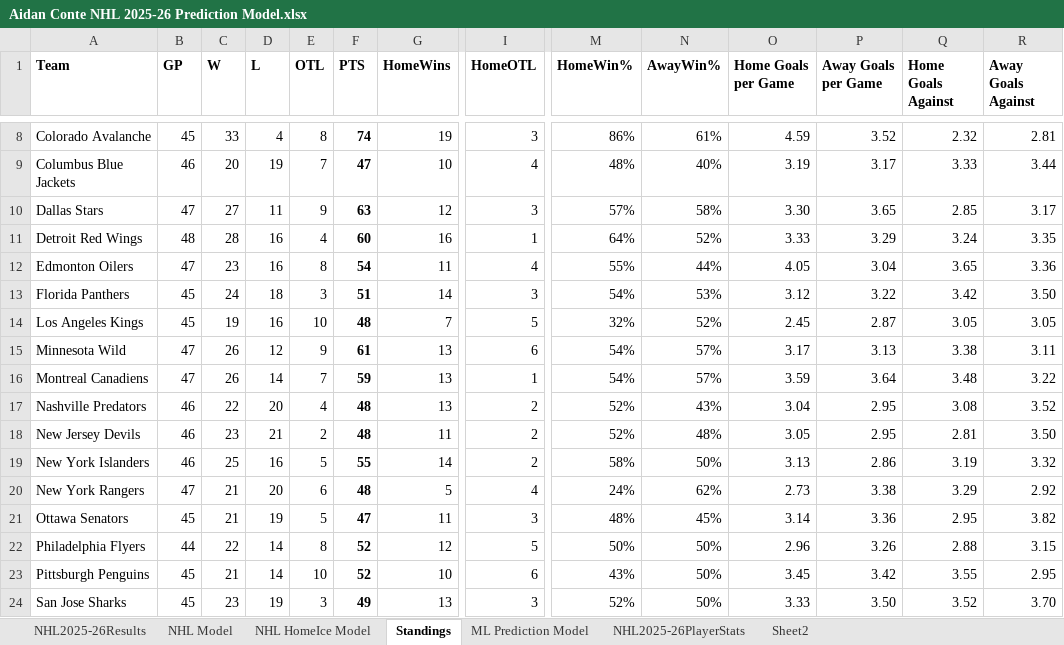
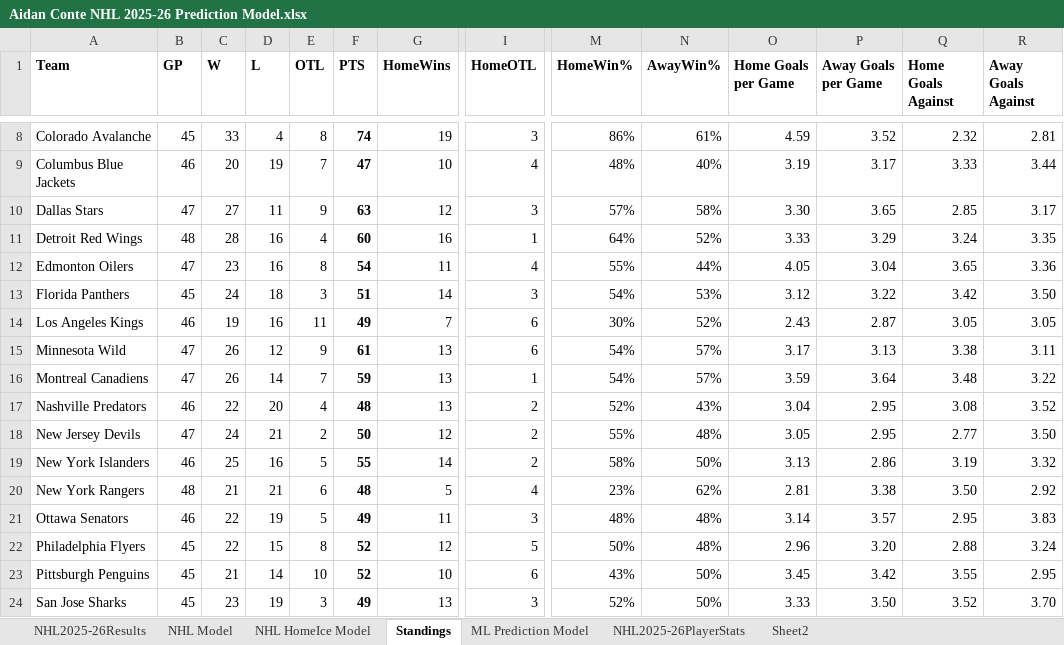
Before and after one commit to AidzNasty/NHL-Prediction-Model, an Excel workbook: Aidan Conte NHL 2025-26 Prediction Model.xlsx, sheet Standings, drawn as a sheet; only a part is shown, gaps mark what is left out; values as stored, in another font and other column widths than the file's, no borders; table styles not drawn; the diff covers the shown part only; the diff names each change by its address in the sheet, - before the commit and + after, or states it on an @@ line.

```diff
--- a/Aidan Conte NHL 2025-26 Prediction Model.xlsx (sheet Standings)
+++ b/Aidan Conte NHL 2025-26 Prediction Model.xlsx (sheet Standings)
-B14 (GP): 45
+B14 (GP): 46
-E14 (OTL): 10
+E14 (OTL): 11
-F14 (PTS): 48
+F14 (PTS): 49
-I14 (HomeOTL): 5
+I14 (HomeOTL): 6
-M14 (HomeWin%): 32%
+M14 (HomeWin%): 30%
-O14 (Home Goals per Game): 2.45
+O14 (Home Goals per Game): 2.43
-B18 (GP): 46
+B18 (GP): 47
-C18 (W): 23
+C18 (W): 24
-F18 (PTS): 48
+F18 (PTS): 50
-G18 (HomeWins): 11
+G18 (HomeWins): 12
-M18 (HomeWin%): 52%
+M18 (HomeWin%): 55%
-Q18 (Home Goals Against): 2.81
+Q18 (Home Goals Against): 2.77
-B20 (GP): 47
+B20 (GP): 48
-D20 (L): 20
+D20 (L): 21
-M20 (HomeWin%): 24%
+M20 (HomeWin%): 23%
-O20 (Home Goals per Game): 2.73
+O20 (Home Goals per Game): 2.81
-Q20 (Home Goals Against): 3.29
+Q20 (Home Goals Against): 3.50
-B21 (GP): 45
+B21 (GP): 46
-C21 (W): 21
+C21 (W): 22
-F21 (PTS): 47
+F21 (PTS): 49
-N21 (AwayWin%): 45%
+N21 (AwayWin%): 48%
-P21 (Away Goals per Game): 3.36
+P21 (Away Goals per Game): 3.57
-R21 (Away Goals Against): 3.82
+R21 (Away Goals Against): 3.83
-B22 (GP): 44
+B22 (GP): 45
-D22 (L): 14
+D22 (L): 15
-N22 (AwayWin%): 50%
+N22 (AwayWin%): 48%
-P22 (Away Goals per Game): 3.26
+P22 (Away Goals per Game): 3.20
-R22 (Away Goals Against): 3.15
+R22 (Away Goals Against): 3.24
```
Also changed, not shown: 24 edited cells elsewhere in this sheet, sheet NHL2025-26PlayerStats, sheet NHL HomeIce Model, sheet NHL Model, sheet ML Prediction Model, sheet NHL2025-26Results.
